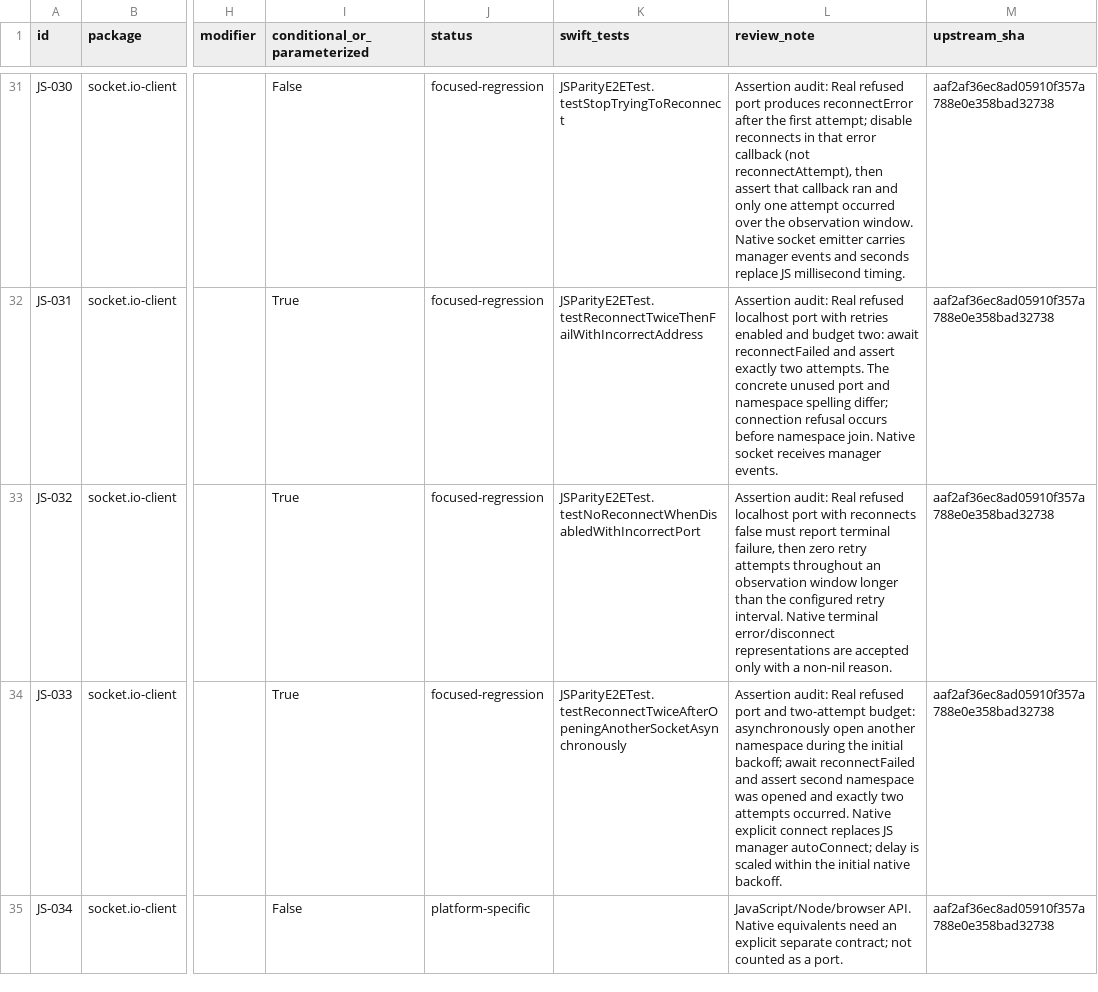
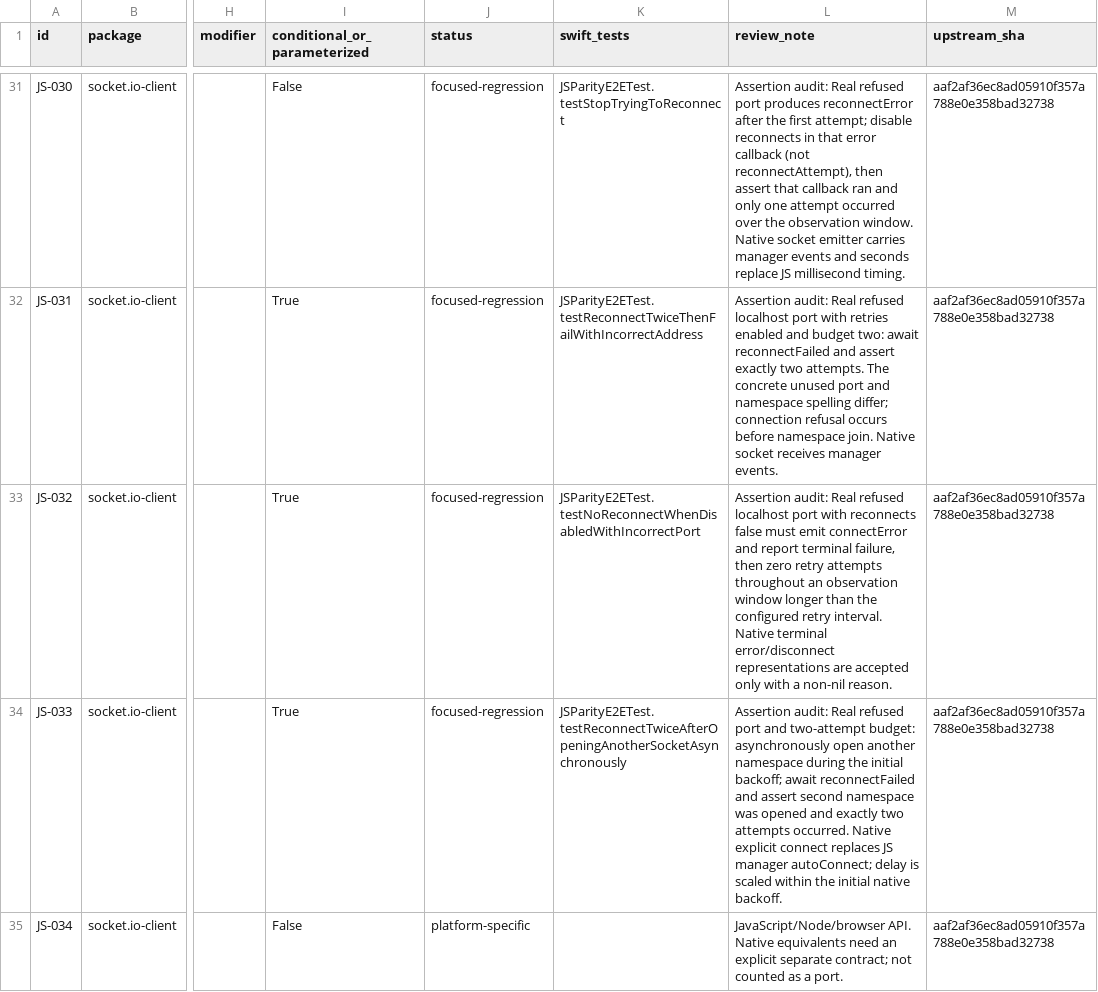
Before and after one commit to kaeferfreund/socket.io-client-swift, a CSV file: Documentation/JavaScriptTestInventory.csv, drawn as a sheet; only a part is shown, gaps mark what is left out; the diff names each change by its address in the sheet, - before the commit and + after, or states it on an @@ line.

Commit message:
test: require opening error before asserting disabled reconnect

```diff
--- a/Documentation/JavaScriptTestInventory.csv
+++ b/Documentation/JavaScriptTestInventory.csv
-L33 (review_note): …false must report terminal…
+L33 (review_note): …false must emit connectError and report terminal…
```
Also changed, not shown: 2 other files.
